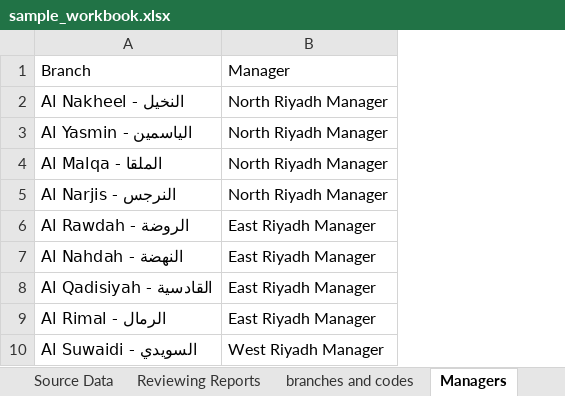
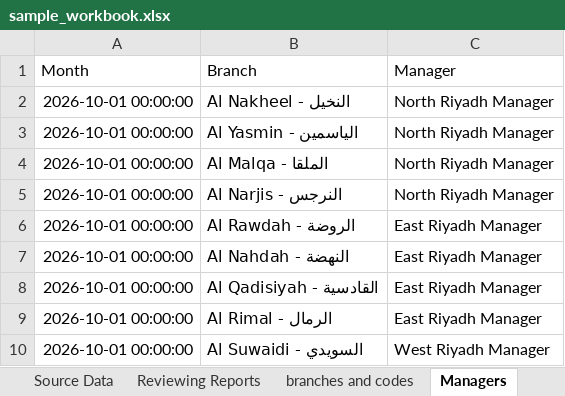
Before and after one commit to alaalmy-ahmed/AOF-Group-Career-Documentation, an Excel workbook: v2/sample_data/sample_workbook.xlsx, sheet Managers, drawn as a sheet; only a part is shown; values as stored, in another font and other column widths than the file's, no borders; the diff names each change by its address in the sheet, - before the commit and + after, or states it on an @@ line.

```diff
--- a/v2/sample_data/sample_workbook.xlsx (sheet Managers)
+++ b/v2/sample_data/sample_workbook.xlsx (sheet Managers)
+column A (Month), rows 2-10: all 2026-10-01 00:00:00
```
Also changed, not shown: 28 other files.
